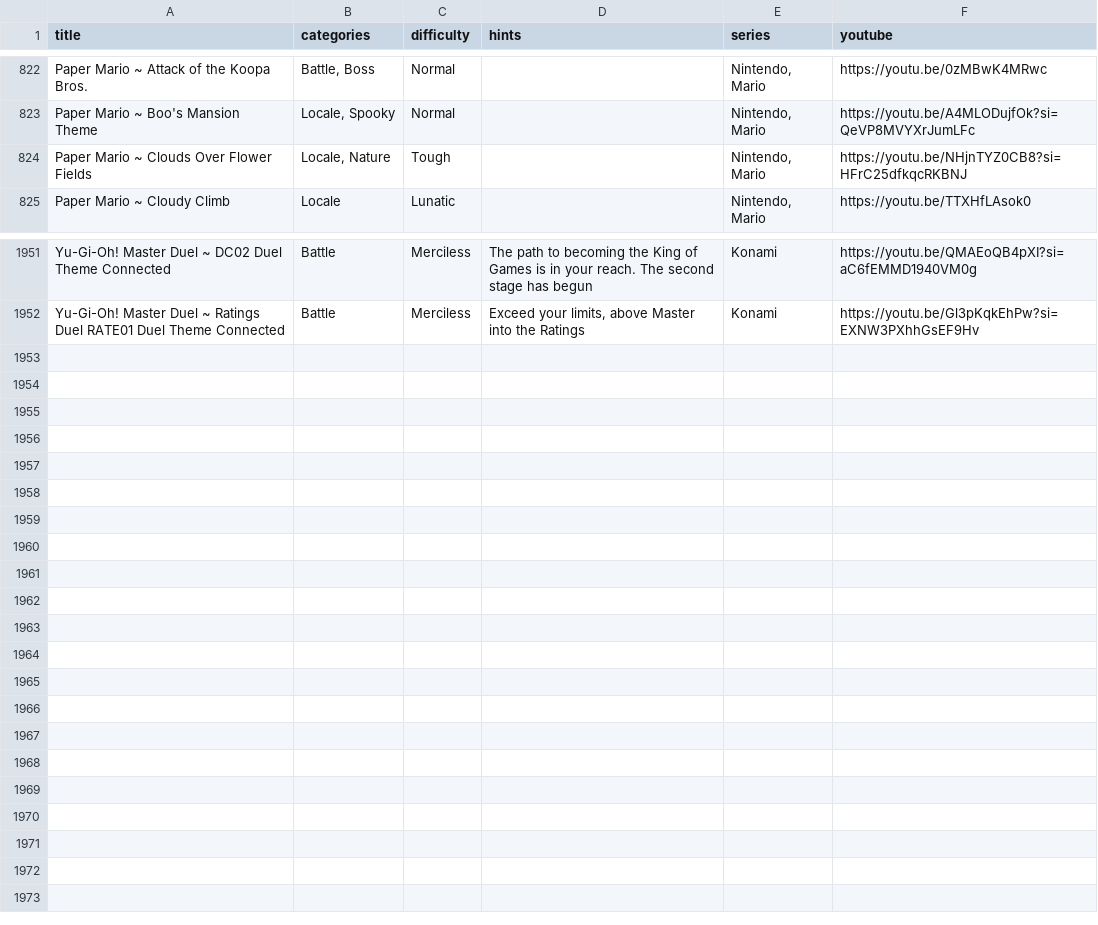
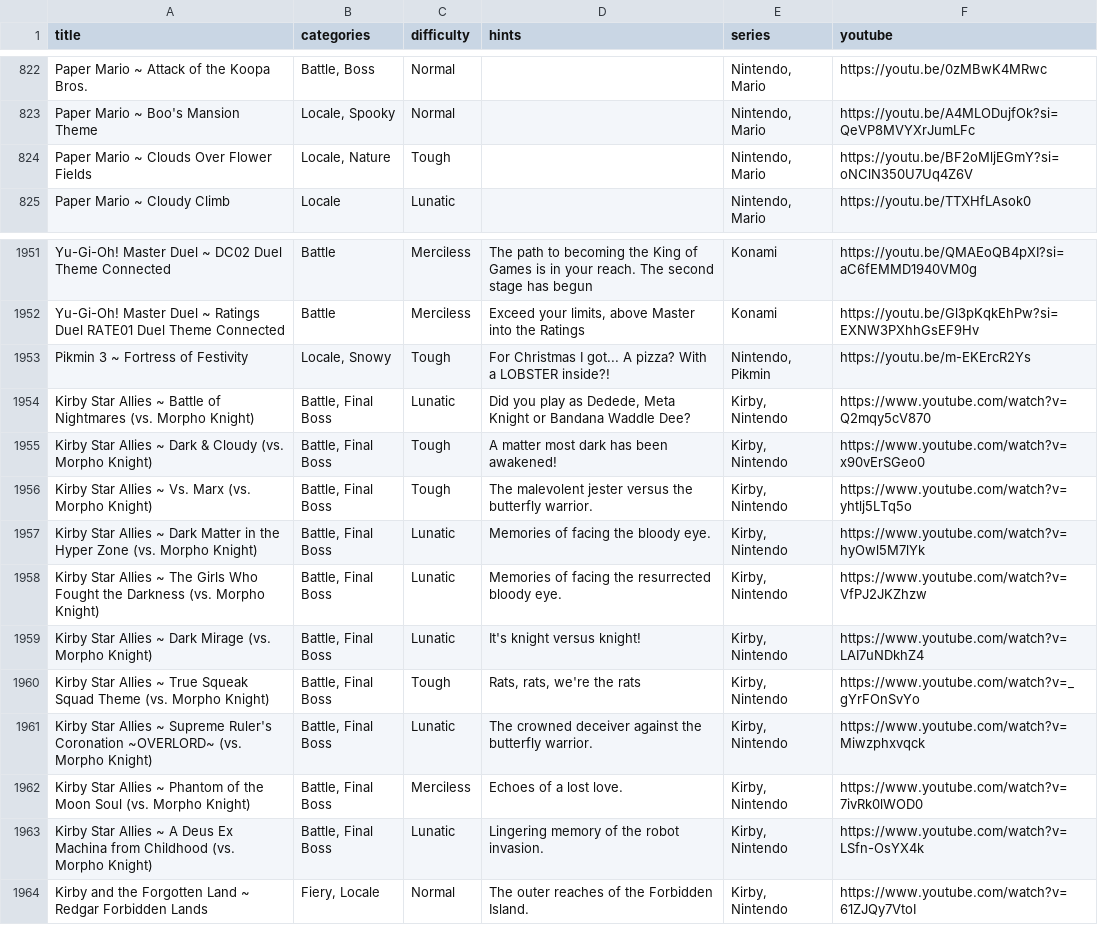
Before and after one commit to brandonrse/secret-tunes, a CSV file: Songs Spreadsheet - Songs.csv, drawn as a sheet; only a part is shown, gaps mark what is left out.

Commit message:
Update Songs Spreadsheet - Songs.csv

```diff
--- a/Songs Spreadsheet - Songs.csv
+++ b/Songs Spreadsheet - Songs.csv
@@ -823,3 +823,3 @@ Paper Mario ~ Attack of the Koopa Bros.,"Battle, Boss",Normal,,"Nintendo, Mario"
 Paper Mario ~ Boo's Mansion Theme,"Locale, Spooky",Normal,,"Nintendo, Mario",https://youtu.be/A4MLODujfOk?si=QeVP8MVYXrJumLFc
-Paper Mario ~ Clouds Over Flower Fields,"Locale, Nature",Tough,,"Nintendo, Mario",https://youtu.be/NHjnTYZ0CB8?si=HFrC25dfkqcRKBNJ
+Paper Mario ~ Clouds Over Flower Fields,"Locale, Nature",Tough,,"Nintendo, Mario",https://youtu.be/BF2oMljEGmY?si=oNClN350U7Uq4Z6V
 Paper Mario ~ Cloudy Climb,Locale,Lunatic,,"Nintendo, Mario",https://youtu.be/TTXHfLAsok0
@@ -1952 +1952,13 @@ Yu-Gi-Oh! Master Duel ~ DC02 Duel Theme Connected,Battle,Merciless,The path to b
 Yu-Gi-Oh! Master Duel ~ Ratings Duel RATE01 Duel Theme Connected,Battle,Merciless,"Exceed your limits, above Master into the Ratings",Konami,https://youtu.be/Gl3pKqkEhPw?si=EXNW3PXhhGsEF9Hv
+Pikmin 3 ~ Fortress of Festivity,"Locale, Snowy",Tough,For Christmas I got... A pizza? With a LOBSTER inside?!,"Nintendo, Pikmin",https://youtu.be/m-EKErcR2Ys
+Kirby Star Allies ~ Battle of Nightmares (vs. Morpho Knight),"Battle, Final Boss",Lunatic,"Did you play as Dedede, Meta Knight or Bandana Waddle Dee?","Kirby, Nintendo",https://www.youtube.com/watch?v=Q2mqy5cV870
+Kirby Star Allies ~ Dark & Cloudy (vs. Morpho Knight),"Battle, Final Boss",Tough,A matter most dark has been awakened!,"Kirby, Nintendo",https://www.youtube.com/watch?v=x90vErSGeo0
+Kirby Star Allies ~ Vs. Marx (vs. Morpho Knight),"Battle, Final Boss",Tough,The malevolent jester versus the butterfly warrior.,"Kirby, Nintendo",https://www.youtube.com/watch?v=yhtlj5LTq5o
+Kirby Star Allies ~ Dark Matter in the Hyper Zone (vs. Morpho Knight),"Battle, Final Boss",Lunatic,Memories of facing the bloody eye.,"Kirby, Nintendo",https://www.youtube.com/watch?v=hyOwl5M7lYk
+Kirby Star Allies ~ The Girls Who Fought the Darkness (vs. Morpho Knight),"Battle, Final Boss",Lunatic,Memories of facing the resurrected bloody eye.,"Kirby, Nintendo",https://www.youtube.com/watch?v=VfPJ2JKZhzw
+Kirby Star Allies ~ Dark Mirage (vs. Morpho Knight),"Battle, Final Boss",Lunatic,It's knight versus knight!,"Kirby, Nintendo",https://www.youtube.com/watch?v=LAI7uNDkhZ4
+Kirby Star Allies ~ True Squeak Squad Theme (vs. Morpho Knight),"Battle, Final Boss",Tough,"Rats, rats, we're the rats","Kirby, Nintendo",https://www.youtube.com/watch?v=_gYrFOnSvYo
+Kirby Star Allies ~ Supreme Ruler's Coronation ~OVERLORD~ (vs. Morpho Knight),"Battle, Final Boss",Lunatic,The crowned deceiver against the butterfly warrior.,"Kirby, Nintendo",https://www.youtube.com/watch?v=Miwzphxvqck
+Kirby Star Allies ~ Phantom of the Moon Soul (vs. Morpho Knight),"Battle, Final Boss",Merciless,Echoes of a lost love.,"Kirby, Nintendo",https://www.youtube.com/watch?v=7ivRk0lWOD0
+Kirby Star Allies ~ A Deus Ex Machina from Childhood (vs. Morpho Knight),"Battle, Final Boss",Lunatic,Lingering memory of the robot invasion.,"Kirby, Nintendo",https://www.youtube.com/watch?v=LSfn-OsYX4k
+Kirby and the Forgotten Land ~ Redgar Forbidden Lands,"Fiery, Locale",Normal,The outer reaches of the Forbidden Island.,"Kirby, Nintendo",https://www.youtube.com/watch?v=61ZJQy7VtoI
```
